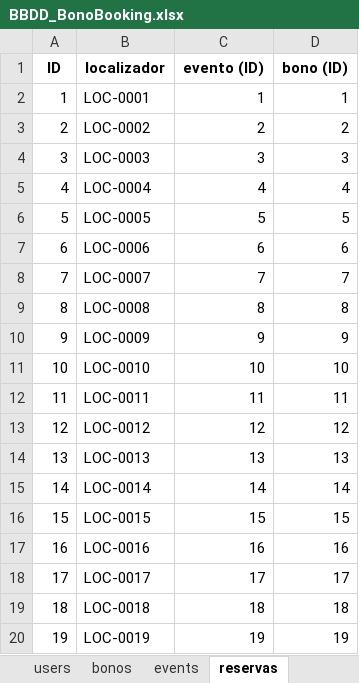
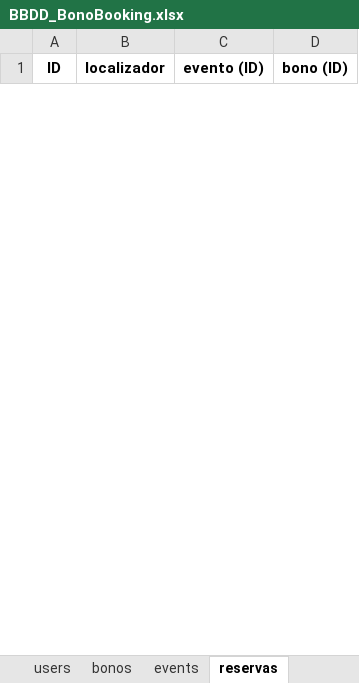
Before and after one commit to Miterracita/BonoBookingBack, an Excel workbook: src/utils/csv/BBDD_BonoBooking.xlsx, sheet reservas, drawn as a sheet; only a part is shown; values as stored, in another font and other column widths than the file's, no borders; removed rows and columns are numbered as before the commit, all else as after; the diff covers the shown part only; the diff names each change by its address in the sheet, - before the commit and + after, or states it on an @@ line.

```diff
--- a/src/utils/csv/BBDD_BonoBooking.xlsx (sheet reservas)
+++ b/src/utils/csv/BBDD_BonoBooking.xlsx (sheet reservas)
-row 2: 1 | LOC-0001 | 1 | 1
-row 3: 2 | LOC-0002 | 2 | 2
-row 4: 3 | LOC-0003 | 3 | 3
-row 5: 4 | LOC-0004 | 4 | 4
-row 6: 5 | LOC-0005 | 5 | 5
-row 7: 6 | LOC-0006 | 6 | 6
-row 8: 7 | LOC-0007 | 7 | 7
-row 9: 8 | LOC-0008 | 8 | 8
-row 10: 9 | LOC-0009 | 9 | 9
-row 11: 10 | LOC-0010 | 10 | 10
-row 12: 11 | LOC-0011 | 11 | 11
-row 13: 12 | LOC-0012 | 12 | 12
-row 14: 13 | LOC-0013 | 13 | 13
-row 15: 14 | LOC-0014 | 14 | 14
-row 16: 15 | LOC-0015 | 15 | 15
-row 17: 16 | LOC-0016 | 16 | 16
-row 18: 17 | LOC-0017 | 17 | 17
-row 19: 18 | LOC-0018 | 18 | 18
-row 20: 19 | LOC-0019 | 19 | 19
```
Also changed, not shown: 30 added rows and 11 removed rows elsewhere in this sheet, sheet users, sheet bonos, sheet events, 4 other files.
